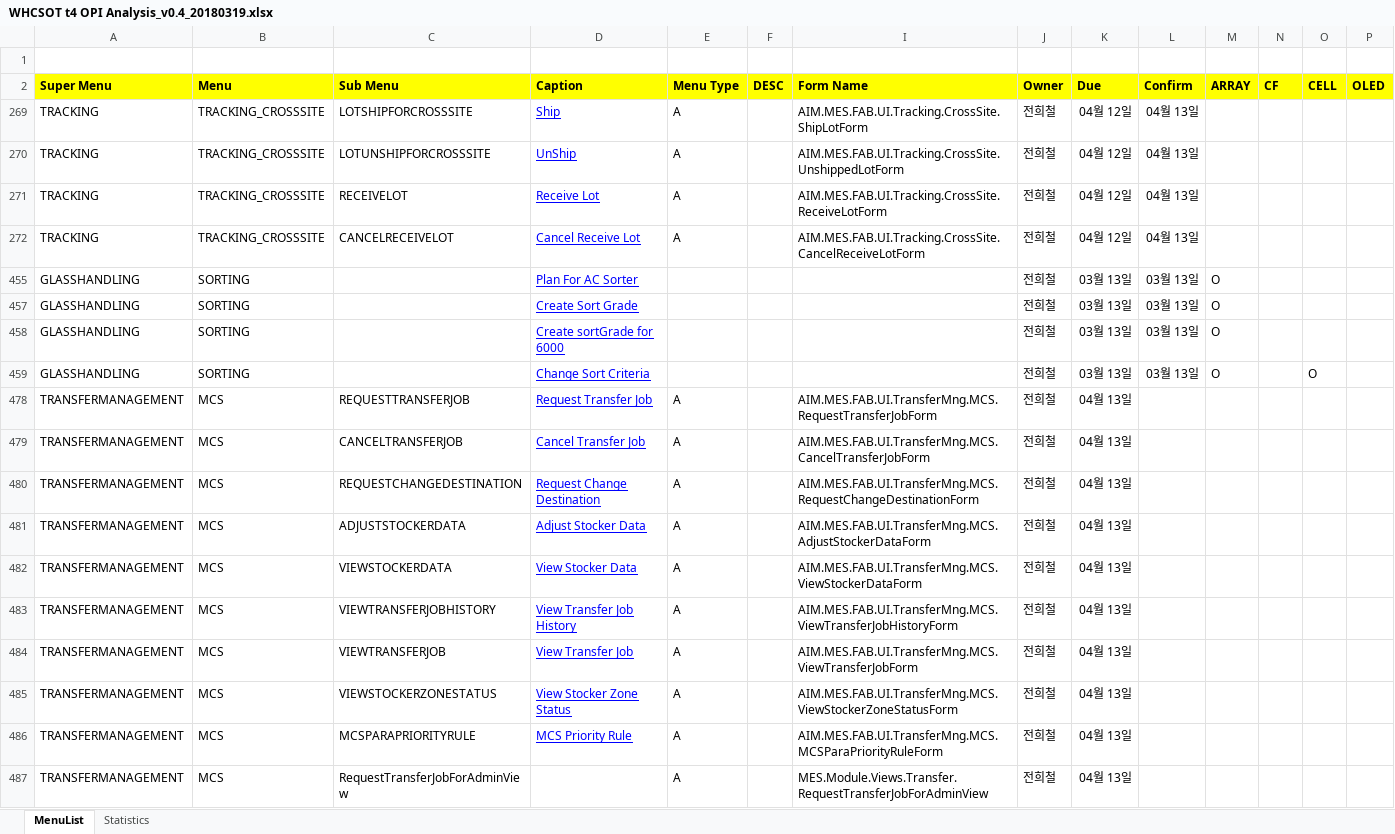
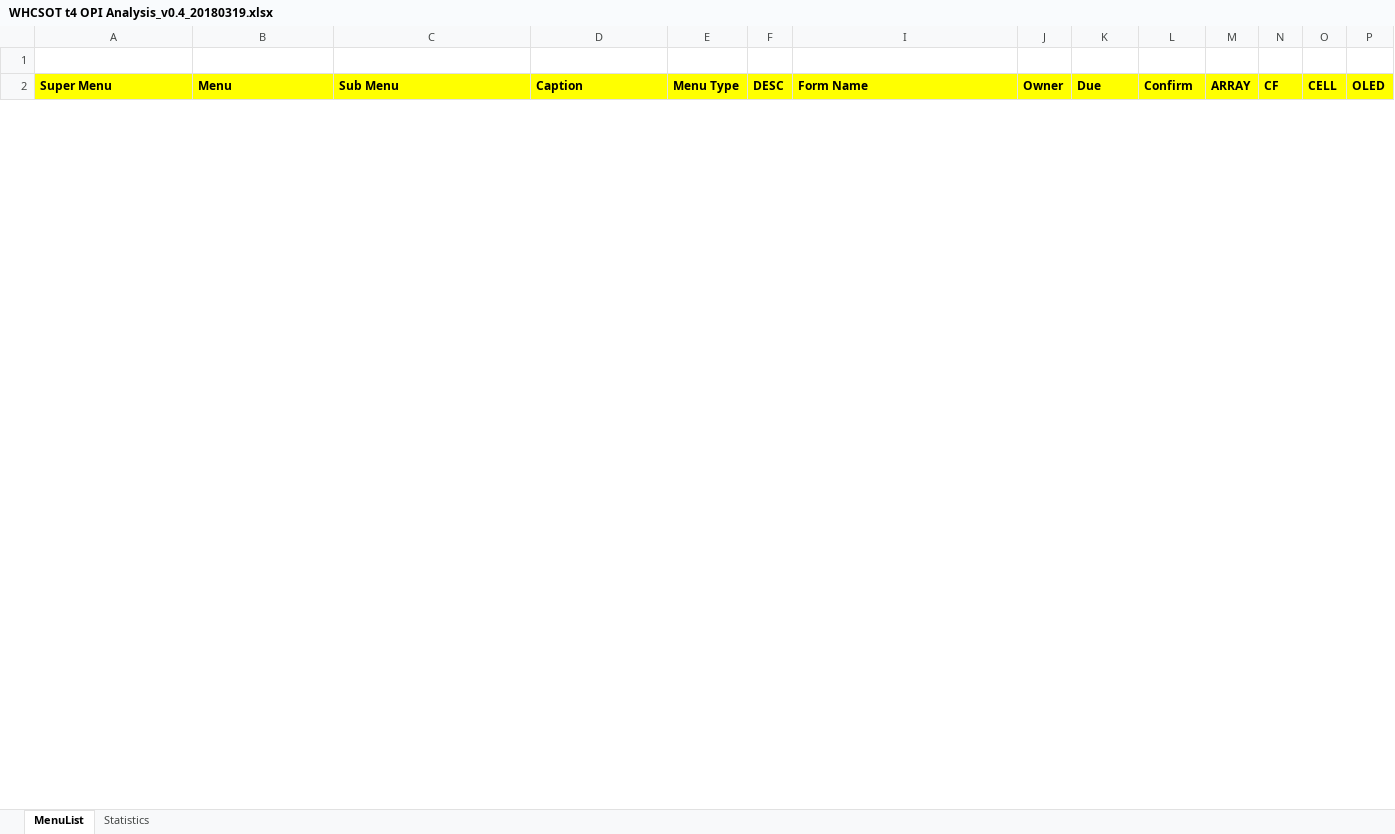
Before and after one commit to swcho1984/t4MES, an Excel workbook: Analysis/WHCSOT t4 OPI Analysis_v0.4_20180319.xlsx, sheet MenuList, drawn as a sheet; only a part is shown; values as stored, in another font and other column widths than the file's, no borders; removed rows and columns are numbered as before the commit, all else as after; rows hold the shown columns only; the diff covers the shown part only; the diff names each change by its address in the sheet, - before the commit and + after, or states it on an @@ line.

```diff
--- a/Analysis/WHCSOT t4 OPI Analysis_v0.4_20180319.xlsx (sheet MenuList)
+++ b/Analysis/WHCSOT t4 OPI Analysis_v0.4_20180319.xlsx (sheet MenuList)
@@ row 269 hidden: TRACKING | TRACKING_CROSSSITE | LOTSHIPFORCROSSSITE | Ship | A |  | AIM.MES.FAB.UI.Tracking.CrossSite.ShipLotForm | 전희철 | 04월 12일 | 04월 13일 @@
@@ row 270 hidden: TRACKING | TRACKING_CROSSSITE | LOTUNSHIPFORCROSSSITE | UnShip | A |  | AIM.MES.FAB.UI.Tracking.CrossSite.UnshippedLotForm | 전희철 | 04월 12일 | 04월 13일 @@
@@ row 271 hidden: TRACKING | TRACKING_CROSSSITE | RECEIVELOT | Receive Lot | A |  | AIM.MES.FAB.UI.Tracking.CrossSite.ReceiveLotForm | 전희철 | 04월 12일 | 04월 13일 @@
@@ row 272 hidden: TRACKING | TRACKING_CROSSSITE | CANCELRECEIVELOT | Cancel Receive Lot | A |  | AIM.MES.FAB.UI.Tracking.CrossSite.CancelReceiveLotForm | 전희철 | 04월 12일 | 04월 13일 @@
@@ row 455 hidden: GLASSHANDLING | SORTING |  | Plan For AC Sorter |  |  |  | 전희철 | 03월 13일 | 03월 13일 | O @@
@@ row 457 hidden: GLASSHANDLING | SORTING |  | Create Sort Grade |  |  |  | 전희철 | 03월 13일 | 03월 13일 | O @@
@@ row 458 hidden: GLASSHANDLING | SORTING |  | Create sortGrade for 6000 |  |  |  | 전희철 | 03월 13일 | 03월 13일 | O @@
@@ row 459 hidden: GLASSHANDLING | SORTING |  | Change Sort Criteria |  |  |  | 전희철 | 03월 13일 | 03월 13일 | O |  | O @@
@@ row 478 hidden: TRANSFERMANAGEMENT | MCS | REQUESTTRANSFERJOB | Request Transfer Job | A |  | AIM.MES.FAB.UI.TransferMng.MCS.RequestTransferJobForm | 전희철 | 04월 13일 @@
@@ row 479 hidden: TRANSFERMANAGEMENT | MCS | CANCELTRANSFERJOB | Cancel Transfer Job | A |  | AIM.MES.FAB.UI.TransferMng.MCS.CancelTransferJobForm | 전희철 | 04월 13일 @@
@@ row 480 hidden: TRANSFERMANAGEMENT | MCS | REQUESTCHANGEDESTINATION | Request Change Destination | A |  | AIM.MES.FAB.UI.TransferMng.MCS.RequestChangeDestinationForm | 전희철 | 04월 13일 @@
@@ row 481 hidden: TRANSFERMANAGEMENT | MCS | ADJUSTSTOCKERDATA | Adjust Stocker Data | A |  | AIM.MES.FAB.UI.TransferMng.MCS.AdjustStockerDataForm | 전희철 | 04월 13일 @@
@@ row 482 hidden: TRANSFERMANAGEMENT | MCS | VIEWSTOCKERDATA | View Stocker Data | A |  | AIM.MES.FAB.UI.TransferMng.MCS.ViewStockerDataForm | 전희철 | 04월 13일 @@
@@ row 483 hidden: TRANSFERMANAGEMENT | MCS | VIEWTRANSFERJOBHISTORY | View Transfer Job History | A |  | AIM.MES.FAB.UI.TransferMng.MCS.ViewTransferJobHistoryForm | 전희철 | 04월 13일 @@
@@ row 484 hidden: TRANSFERMANAGEMENT | MCS | VIEWTRANSFERJOB | View Transfer Job | A |  | AIM.MES.FAB.UI.TransferMng.MCS.ViewTransferJobForm | 전희철 | 04월 13일 @@
@@ row 485 hidden: TRANSFERMANAGEMENT | MCS | VIEWSTOCKERZONESTATUS | View Stocker Zone Status | A |  | AIM.MES.FAB.UI.TransferMng.MCS.ViewStockerZoneStatusForm | 전희철 | 04월 13일 @@
@@ row 486 hidden: TRANSFERMANAGEMENT | MCS | MCSPARAPRIORITYRULE | MCS Priority Rule | A |  | AIM.MES.FAB.UI.TransferMng.MCS.MCSParaPriorityRuleForm | 전희철 | 04월 13일 @@
@@ row 487 hidden: TRANSFERMANAGEMENT | MCS | RequestTransferJobForAdminView |  | A |  | MES.Module.Views.Transfer.RequestTransferJobForAdminView | 전희철 | 04월 13일 @@
```
Also changed, not shown: 2 added rows and 115 hidden or unhidden rows elsewhere in this sheet, sheet Statistics, formulas that keep their value, hidden cells, charts or pictures.
